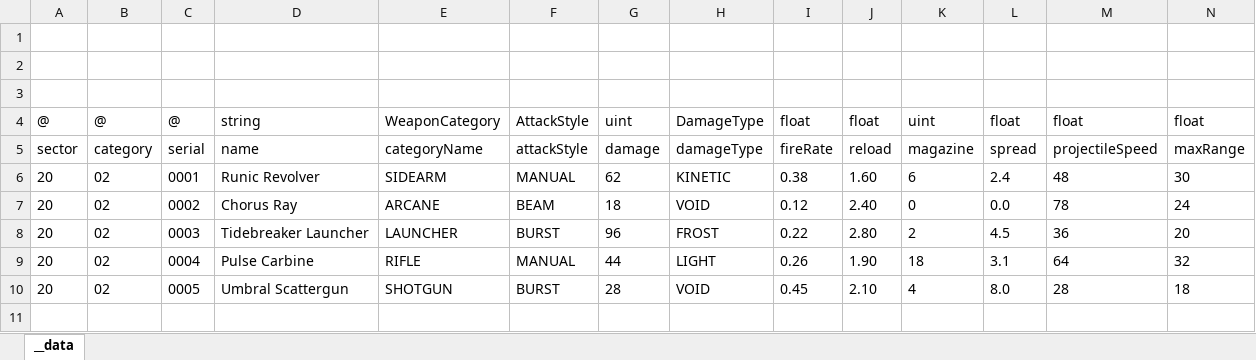
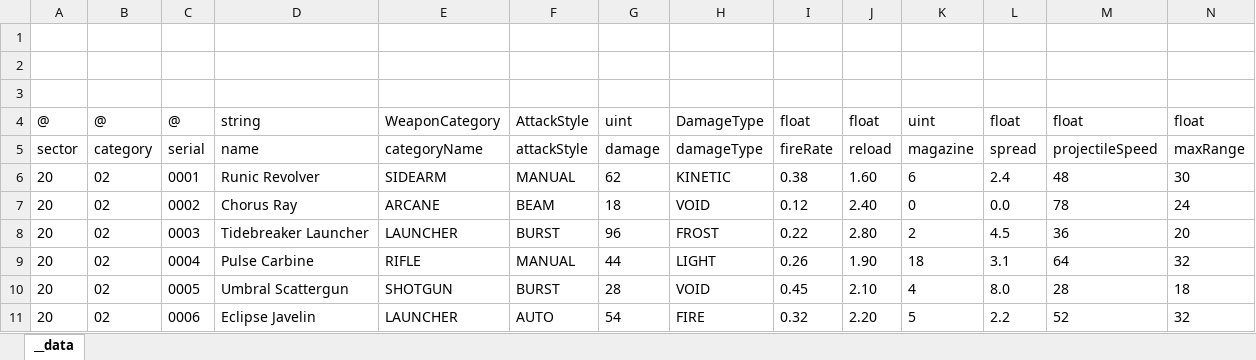
Before and after one commit to khgame/tables, an Excel workbook: example/game_06_abyssal_nightfall/weapons.xlsx, sheet __data, drawn as a sheet; only a part is shown; values as stored, in another font and other column widths than the file's, no borders; rows hold the shown columns only; the diff names each change by its address in the sheet, - before the commit and + after, or states it on an @@ line.

```diff
--- a/example/game_06_abyssal_nightfall/weapons.xlsx (sheet __data)
+++ b/example/game_06_abyssal_nightfall/weapons.xlsx (sheet __data)
+row 11: 20 | 02 | 0006 | Eclipse Javelin | LAUNCHER | AUTO | 54 | FIRE | 0.32 | 2.20 | 5 | 2.2 | 52 | 32
```
Also changed, not shown: example/game_06_abyssal_nightfall/enemies.xlsx, example/game_06_abyssal_nightfall/relics.xlsx, 6 other files.
